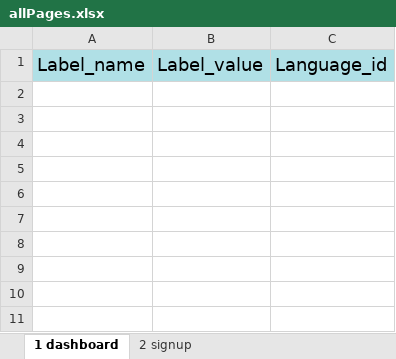
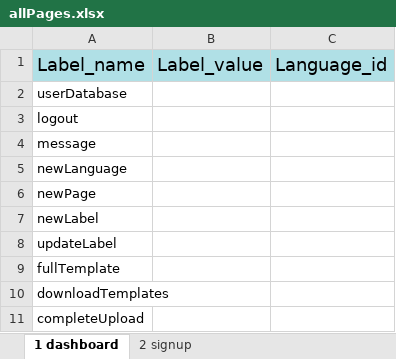
Before and after one commit to avyshlabs/application-localisation, an Excel workbook: uploads/allPages.xlsx, sheet 1 dashboard, drawn as a sheet; values as stored, in another font and other column widths than the file's, no borders; the diff names each change by its address in the sheet, - before the commit and + after, or states it on an @@ line.

Commit message:
Populate the new template with existing distinct labels

```diff
--- a/uploads/allPages.xlsx (sheet 1 dashboard)
+++ b/uploads/allPages.xlsx (sheet 1 dashboard)
+row 2: userDatabase
+row 3: logout
+row 4: message
+row 5: newLanguage
+row 6: newPage
+row 7: newLabel
+row 8: updateLabel
+row 9: fullTemplate
+row 10: downloadTemplates
+row 11: completeUpload
```
Also changed, not shown: sheet 2 signup, 2 other files.
